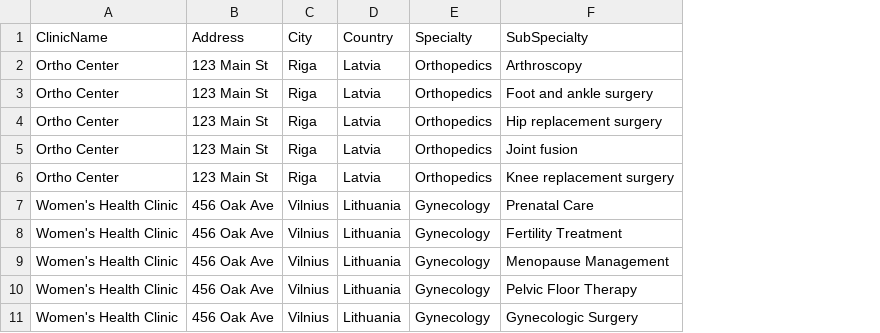
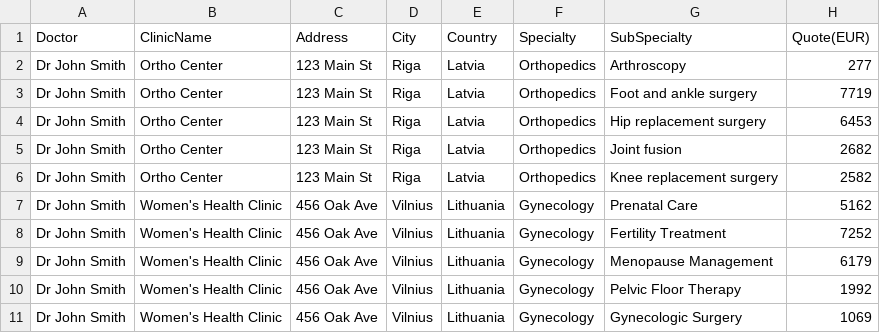
Before and after one commit to kaljuvee/mmg, a CSV file: providers.csv, drawn as a sheet; only a part is shown; the diff names each change by its address in the sheet, - before the commit and + after, or states it on an @@ line.

```diff
--- a/providers.csv
+++ b/providers.csv
+column A (Doctor), rows 2-11: all Dr John Smith
+column H (Quote(EUR)), rows 2-11: 277 | 7719 | 6453 | 2682 | 2582 | 5162 | 7252 | 6179 | 1992 | 1069
```
Also changed, not shown: 10 other files.
